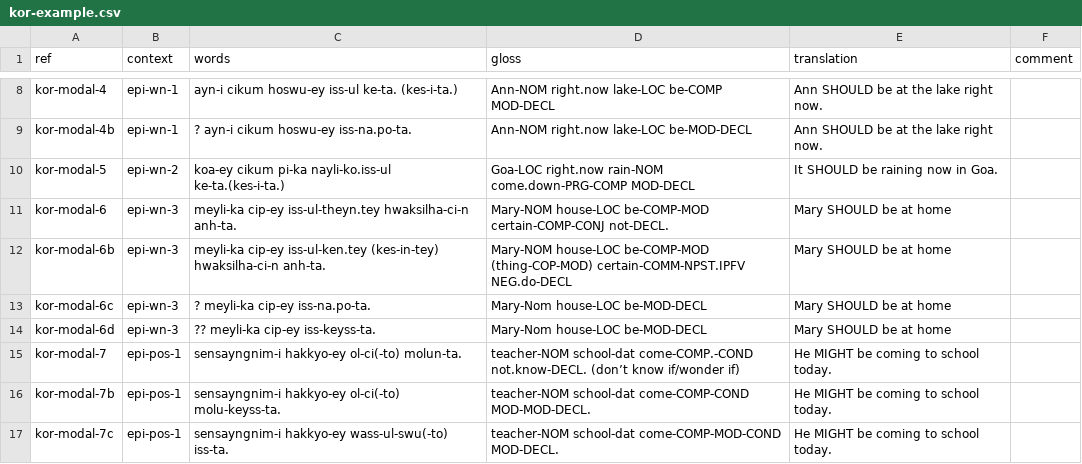
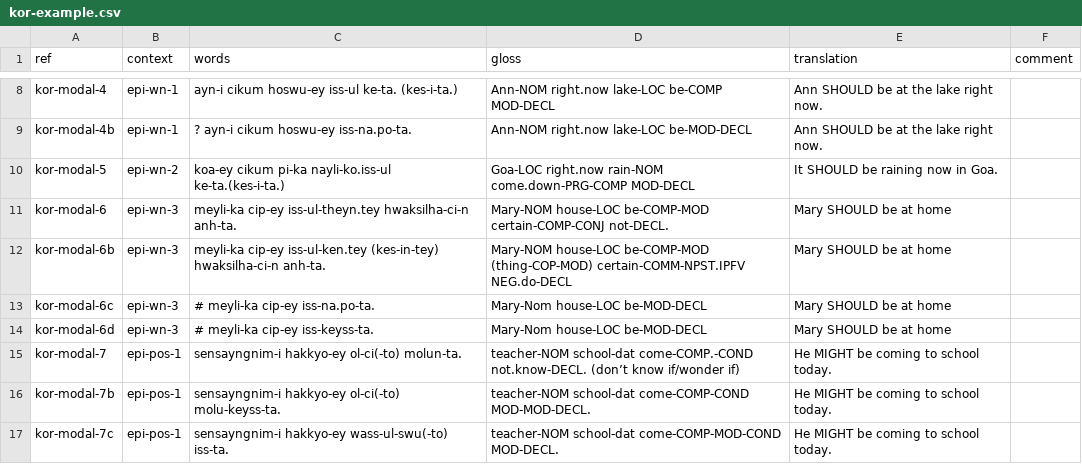
Before and after one commit to EdinburghMeaningSciences/modals_database, a CSV file: language-data/korean/kor-example.csv, drawn as a sheet; only a part is shown, gaps mark what is left out.

```diff
--- a/language-data/korean/kor-example.csv
+++ b/language-data/korean/kor-example.csv
@@ -12,4 +12,4 @@ kor-modal-6,epi-wn-3,meyli-ka 	cip-ey		iss-ul-theyn.tey 		hwaksilha-ci-n 		anh-t
 kor-modal-6b,epi-wn-3,meyli-ka         cip-ey                 iss-ul-ken.tey (kes-in-tey)  hwaksilha-ci-n                         anh-ta.,Mary-NOM         house-LOC         be-COMP-MOD (thing-COP-MOD) certain-COMM-NPST.IPFV         NEG.do-DECL,Mary SHOULD be at home,
-kor-modal-6c,epi-wn-3,? meyli-ka         cip-ey                 iss-na.po-ta.,Mary-Nom 	house-LOC 	be-MOD-DECL,Mary SHOULD be at home,
-kor-modal-6d,epi-wn-3,?? meyli-ka         cip-ey                 iss-keyss-ta.,Mary-Nom 	house-LOC 	be-MOD-DECL,Mary SHOULD be at home,
+kor-modal-6c,epi-wn-3,# meyli-ka         cip-ey                 iss-na.po-ta.,Mary-Nom 	house-LOC 	be-MOD-DECL,Mary SHOULD be at home,
+kor-modal-6d,epi-wn-3,# meyli-ka         cip-ey                 iss-keyss-ta.,Mary-Nom 	house-LOC 	be-MOD-DECL,Mary SHOULD be at home,
 kor-modal-7,epi-pos-1,sensayngnim-i 	hakkyo-ey 	ol-ci(-to) 		molun-ta.,teacher-NOM 	school-dat 	come-COMP.-COND 	not.know-DECL. (don’t know if/wonder if),He MIGHT be coming to school today.,
```
Also changed, not shown: language-data/korean/kor-evidence.csv, language-data/korean/kor-summary.csv.
